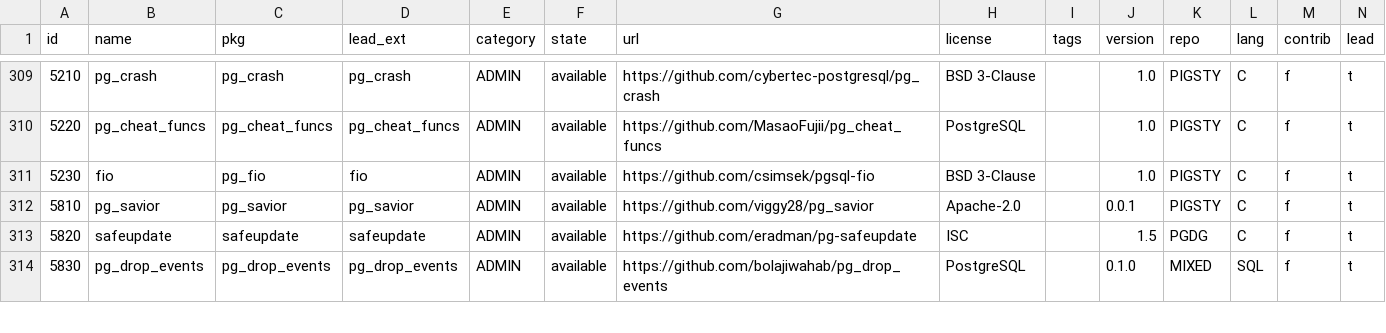
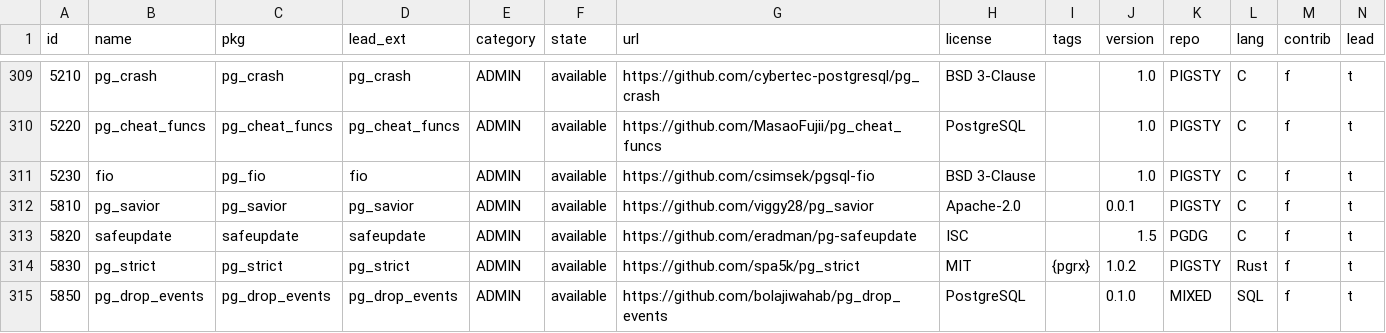
Before and after one commit to pgsty/pig, a CSV file: cli/ext/assets/extension.csv, drawn as a sheet; only a part is shown, gaps mark what is left out; addresses are those after the commit; rows hold the shown columns only; the diff covers the shown part only; the diff names each change by its address in the sheet, - before the commit and + after, or states it on an @@ line.

Commit message:
bump version string to the latest

```diff
--- a/cli/ext/assets/extension.csv
+++ b/cli/ext/assets/extension.csv
+row 314: 5830 | pg_strict | pg_strict | pg_strict | ADMIN | available | https://github.com/spa5k/pg_strict | MIT | {pgrx} | 1.0.2 | PIGSTY | Rust | f | t
-A315 (id): 5830
+A315 (id): 5850
```
Also changed, not shown: 6 edited cells elsewhere in this file, 4 other files.
